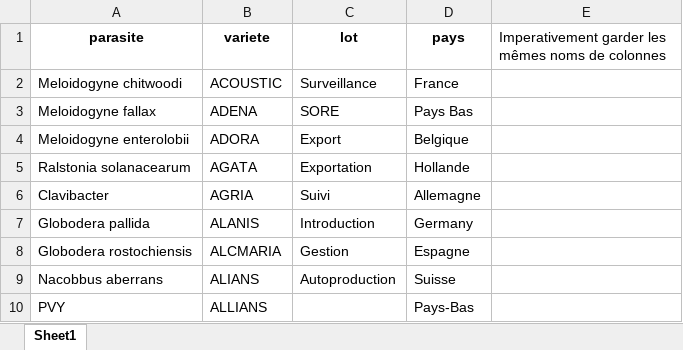
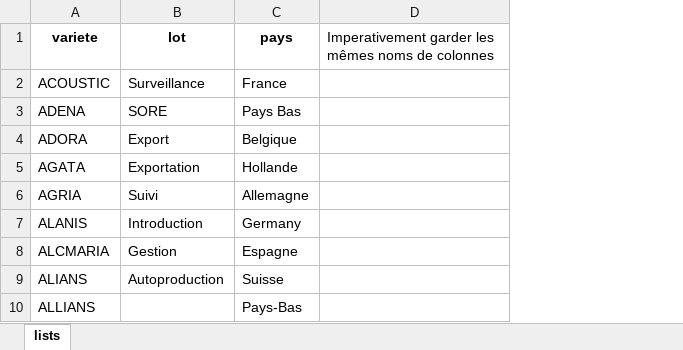
Before and after one commit to AI4FeedAndFood/ELPV_OCRTool, an Excel workbook: CONFIG/lists.xlsx, sheet lists, drawn as a sheet; only a part is shown; values as stored, in another font and other column widths than the file's, no borders; table styles not drawn; the diff names each change by its address in the sheet, - before the commit and + after, or states it on an @@ line.

```diff
--- a/CONFIG/lists.xlsx (sheet lists)
+++ b/CONFIG/lists.xlsx (sheet lists)
-sheet tab: Sheet1
+sheet tab: lists
-column A (parasite), rows 2-10: Meloidogyne chitwoodi | Meloidogyne fallax | Meloidogyne enterolobii | Ralstonia solanacearum | Clavibacter | Globodera pallida | Globodera rostochiensis | Nacobbus aberrans | PVY
```
Also changed, not shown: 16 other files.
